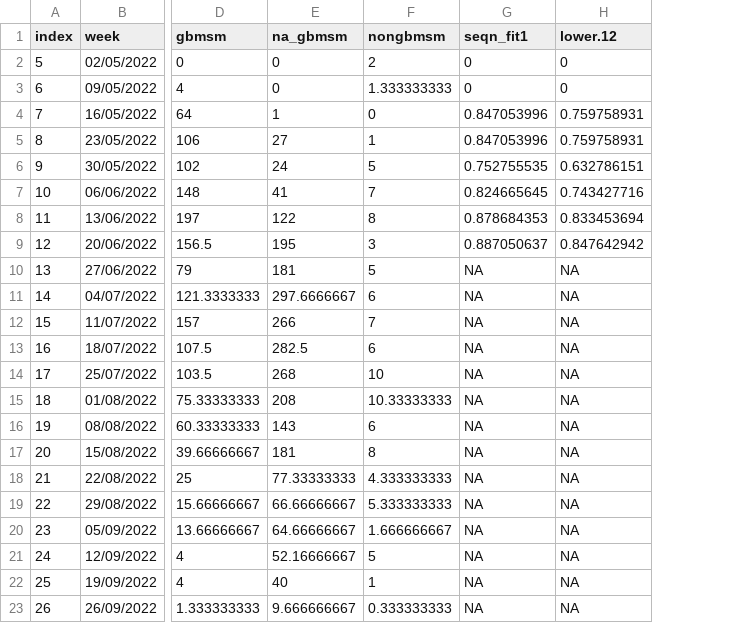
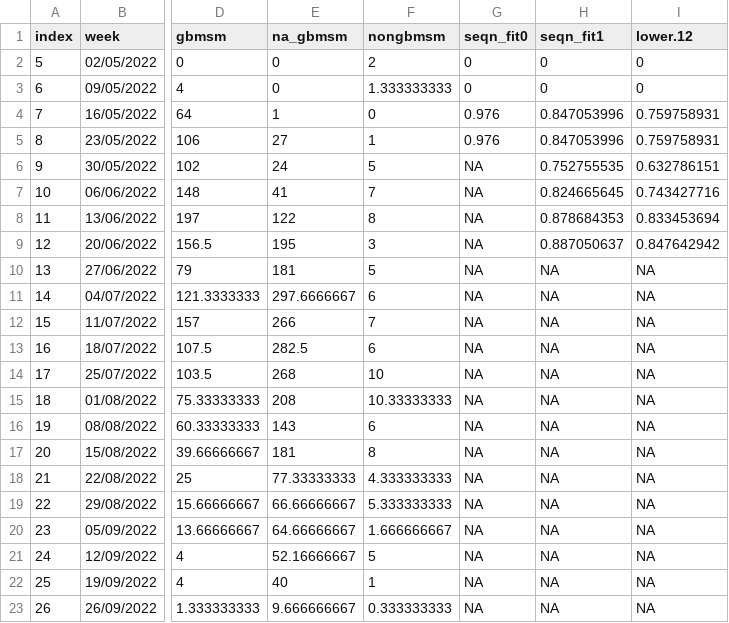
Before and after one commit to SamuelBrand1/MonkeypoxUK, a CSV file: data/weekly_data_imputation_2022-09-30.csv, drawn as a sheet; only a part is shown, gaps mark what is left out; the diff names each change by its address in the sheet, - before the commit and + after, or states it on an @@ line.

Commit message:
Create seqn_fit0 cols

```diff
--- a/data/weekly_data_imputation_2022-09-30.csv
+++ b/data/weekly_data_imputation_2022-09-30.csv
+column G (seqn_fit0), rows 2-23: 0 | 0 | 0.976 | 0.976 | NA | NA | NA | NA | NA | NA | NA | NA | NA | NA | NA | NA | NA | NA | NA | NA | NA | NA
```
Also changed, not shown: data/weekly_data_imputation_2022-10-06.csv.
